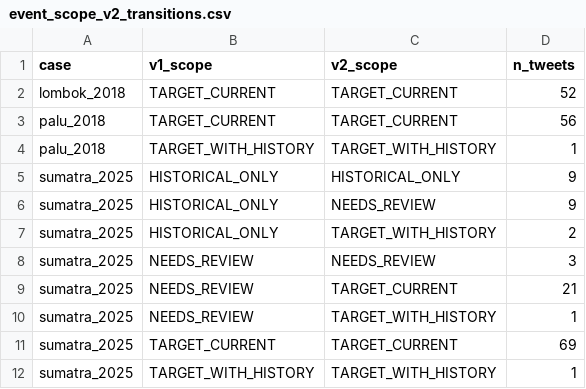
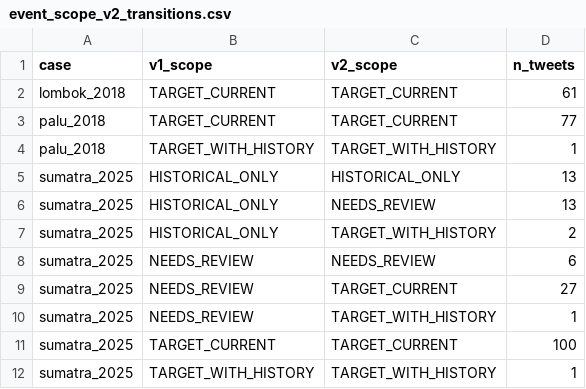
Before and after one commit to YusakSR/Penelitian-Sentimen-Bencana-Nasional, a CSV file: 01_Raw Data/outputs/reports/event_scope_v2_transitions.csv, drawn as a sheet.

```diff
--- a/01_Raw Data/outputs/reports/event_scope_v2_transitions.csv
+++ b/01_Raw Data/outputs/reports/event_scope_v2_transitions.csv
@@ -1,12 +1,12 @@
 case,v1_scope,v2_scope,n_tweets
-lombok_2018,TARGET_CURRENT,TARGET_CURRENT,52
-palu_2018,TARGET_CURRENT,TARGET_CURRENT,56
+lombok_2018,TARGET_CURRENT,TARGET_CURRENT,61
+palu_2018,TARGET_CURRENT,TARGET_CURRENT,77
 palu_2018,TARGET_WITH_HISTORY,TARGET_WITH_HISTORY,1
-sumatra_2025,HISTORICAL_ONLY,HISTORICAL_ONLY,9
-sumatra_2025,HISTORICAL_ONLY,NEEDS_REVIEW,9
+sumatra_2025,HISTORICAL_ONLY,HISTORICAL_ONLY,13
+sumatra_2025,HISTORICAL_ONLY,NEEDS_REVIEW,13
 sumatra_2025,HISTORICAL_ONLY,TARGET_WITH_HISTORY,2
-sumatra_2025,NEEDS_REVIEW,NEEDS_REVIEW,3
-sumatra_2025,NEEDS_REVIEW,TARGET_CURRENT,21
+sumatra_2025,NEEDS_REVIEW,NEEDS_REVIEW,6
+sumatra_2025,NEEDS_REVIEW,TARGET_CURRENT,27
 sumatra_2025,NEEDS_REVIEW,TARGET_WITH_HISTORY,1
-sumatra_2025,TARGET_CURRENT,TARGET_CURRENT,69
+sumatra_2025,TARGET_CURRENT,TARGET_CURRENT,100
 sumatra_2025,TARGET_WITH_HISTORY,TARGET_WITH_HISTORY,1
```
Also changed, not shown: 01_Raw Data/outputs/reports/policy_focus_v21_by_case.csv, 11 other files.
